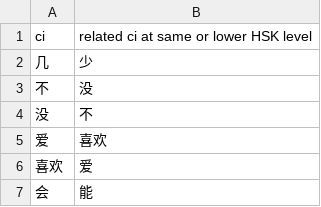
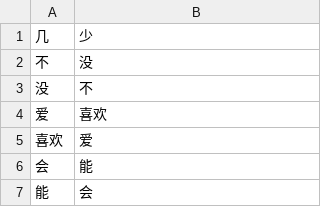
Before and after one commit to icaswell/flashdance, a TSV file: resources/related_words/hsk1to6.tsv, drawn as a sheet; only a part is shown; the shorter side is filled out with more unchanged rows; the diff names each change by its address in the sheet, - before the commit and + after, or states it on an @@ line.

Commit message:
parsing related words

```diff
--- a/resources/related_words/hsk1to6.tsv
+++ b/resources/related_words/hsk1to6.tsv
-row 1: ci | related ci at same or lower HSK level
```
Also changed, not shown: 17 other files.
